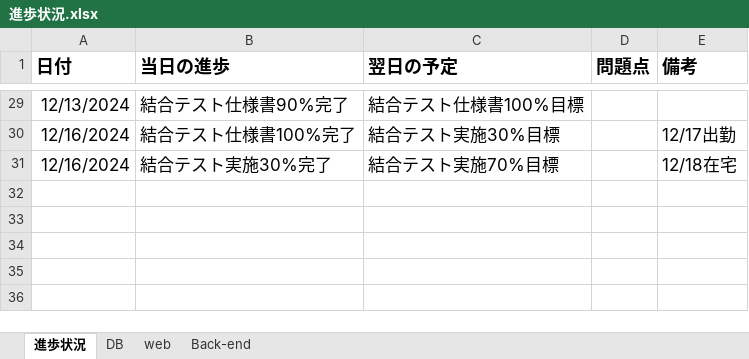
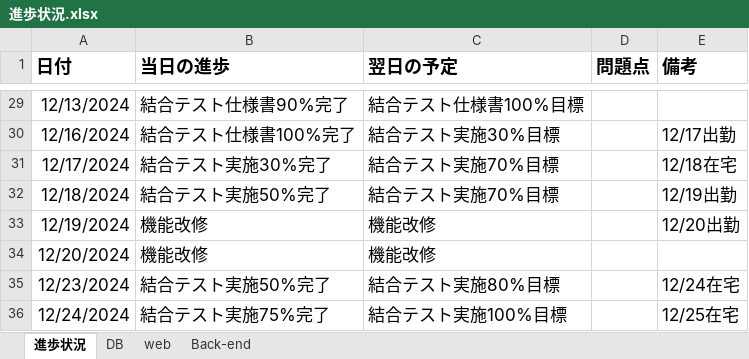
Before and after one commit to softtechSoft/emsm, an Excel workbook: DOC/教育/個人/楊/進歩状況.xlsx, sheet 進歩状況, drawn as a sheet; only a part is shown, gaps mark what is left out; values as stored, in another font and other column widths than the file's, no borders; table styles not drawn; the diff names each change by its address in the sheet, - before the commit and + after, or states it on an @@ line.

```diff
--- a/DOC/教育/個人/楊/進歩状況.xlsx (sheet 進歩状況)
+++ b/DOC/教育/個人/楊/進歩状況.xlsx (sheet 進歩状況)
-A31 (日付): 12/16/2024
+A31 (日付): 12/17/2024
+row 32: 12/18/2024 | 結合テスト実施50%完了 | 結合テスト実施70%目標 |  | 12/19出勤
+row 33: 12/19/2024 | 機能改修 | 機能改修 |  | 12/20出勤
+row 34: 12/20/2024 | 機能改修 | 機能改修
+row 35: 12/23/2024 | 結合テスト実施50%完了 | 結合テスト実施80%目標 |  | 12/24在宅
+row 36: 12/24/2024 | 結合テスト実施75%完了 | 結合テスト実施100%目標 |  | 12/25在宅
```
Also changed, not shown: DOC/結合テスト/EMSM_結合試験項目仕様書_年末調整.xlsx, 1 other file.
